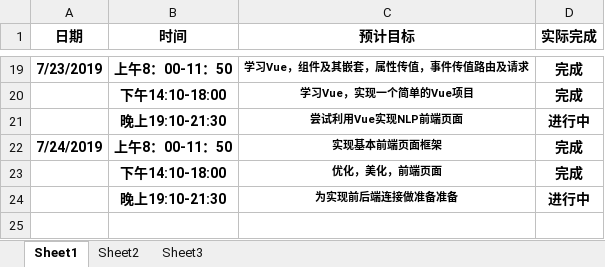
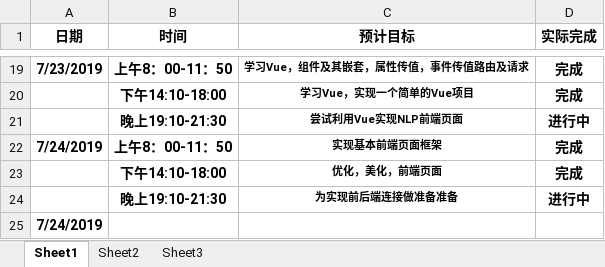
Before and after one commit to niuniu1122/guard, an Excel workbook: doc/log/杨利光.xlsx, sheet Sheet1, drawn as a sheet; only a part is shown, gaps mark what is left out; values as stored, in another font and other column widths than the file's, no borders; the diff names each change by its address in the sheet, - before the commit and + after, or states it on an @@ line.

Commit message:
log

```diff
--- a/doc/log/杨利光.xlsx (sheet Sheet1)
+++ b/doc/log/杨利光.xlsx (sheet Sheet1)
+row 25: 7/24/2019
```
